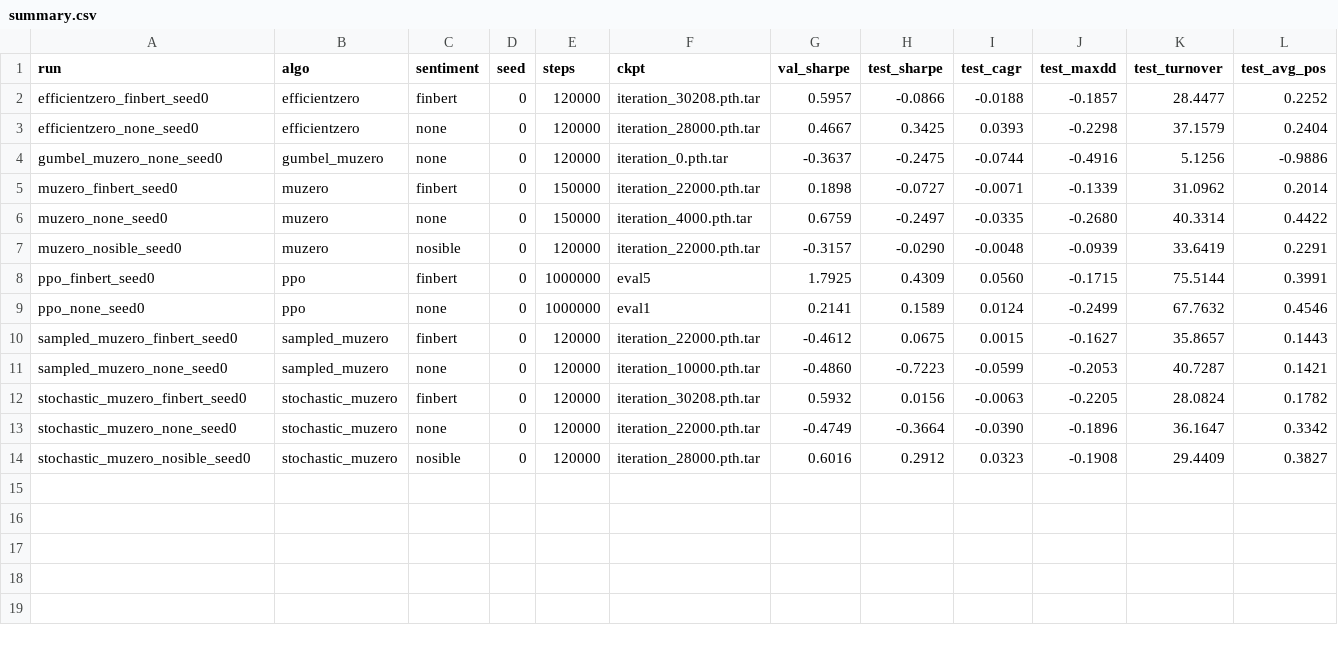
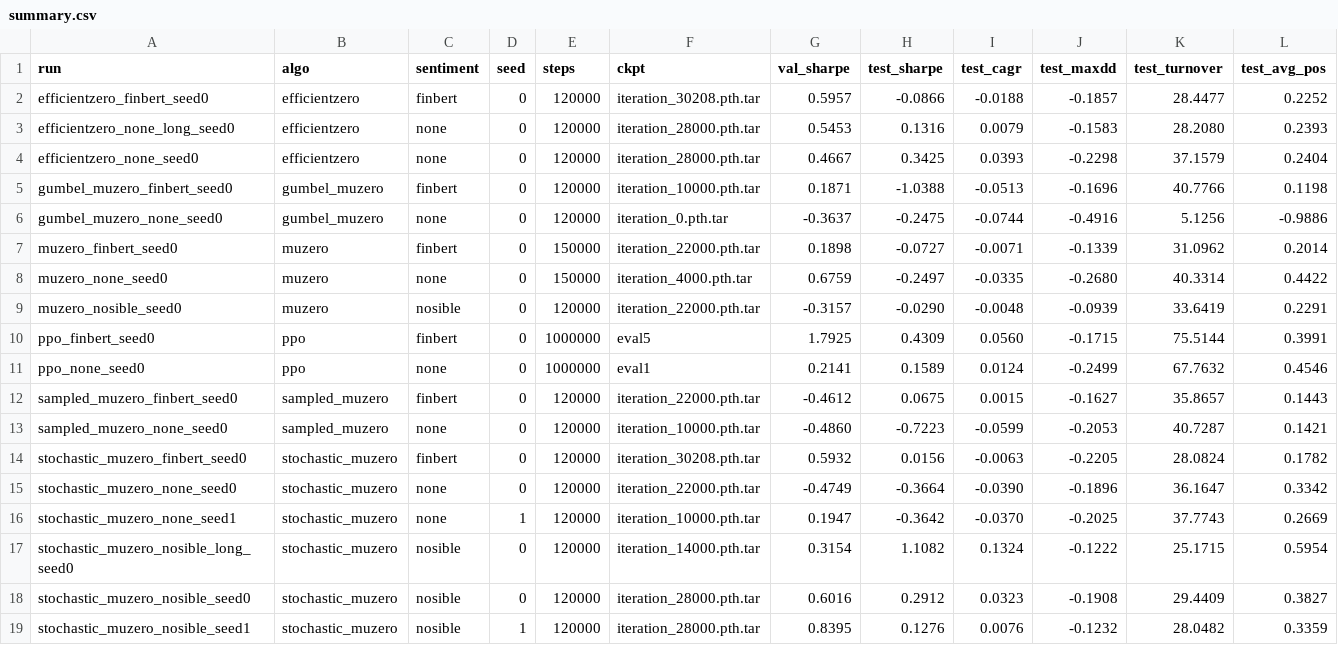
Before and after one commit to Thierryonre/MuTrading, a CSV file: results/summary.csv, drawn as a sheet; only a part is shown; rows hold the shown columns only; the diff names each change by its address in the sheet, - before the commit and + after, or states it on an @@ line.

Commit message:
E4: seed variance and long-only results (Stochastic MuZero + NOSIBLE long-only beats buy & hold on seed 0)

```diff
--- a/results/summary.csv
+++ b/results/summary.csv
+row 3: efficientzero_none_long_seed0 | efficientzero | none | 0 | 120000 | iteration_28000.pth.tar | 0.5453 | 0.1316 | 0.0079 | -0.1583 | 28.2080 | 0.2393
+row 5: gumbel_muzero_finbert_seed0 | gumbel_muzero | finbert | 0 | 120000 | iteration_10000.pth.tar | 0.1871 | -1.0388 | -0.0513 | -0.1696 | 40.7766 | 0.1198
+row 16: stochastic_muzero_none_seed1 | stochastic_muzero | none | 1 | 120000 | iteration_10000.pth.tar | 0.1947 | -0.3642 | -0.0370 | -0.2025 | 37.7743 | 0.2669
+row 17: stochastic_muzero_nosible_long_seed0 | stochastic_muzero | nosible | 0 | 120000 | iteration_14000.pth.tar | 0.3154 | 1.1082 | 0.1324 | -0.1222 | 25.1715 | 0.5954
+row 19: stochastic_muzero_nosible_seed1 | stochastic_muzero | nosible | 1 | 120000 | iteration_28000.pth.tar | 0.8395 | 0.1276 | 0.0076 | -0.1232 | 28.0482 | 0.3359
```
Also changed, not shown: 4 other files.
